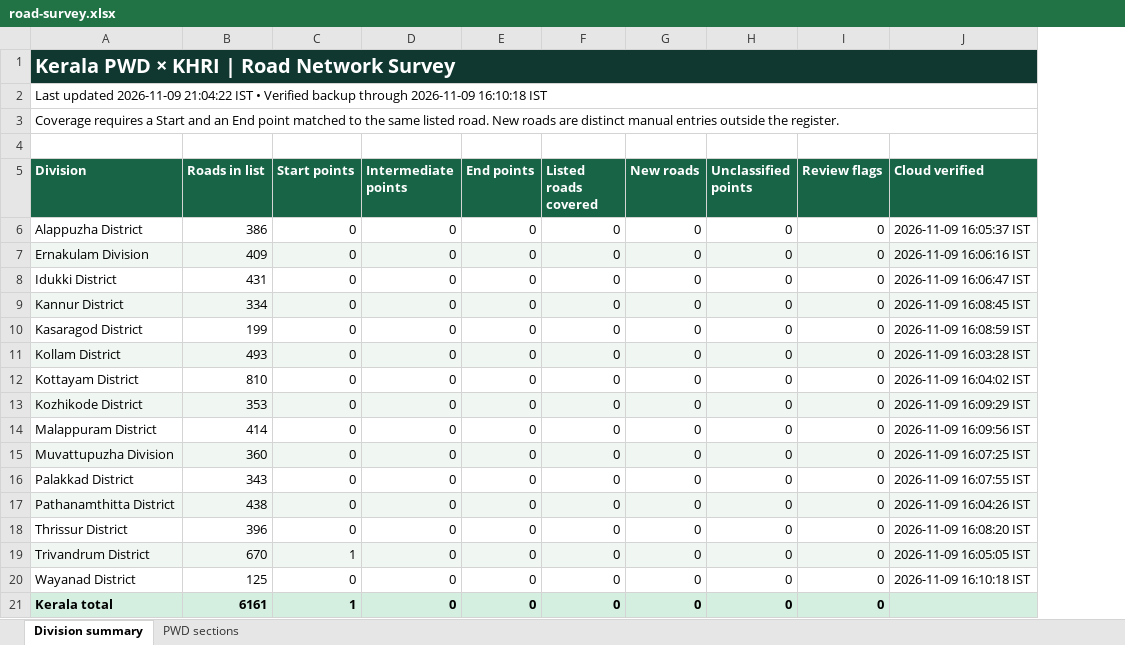
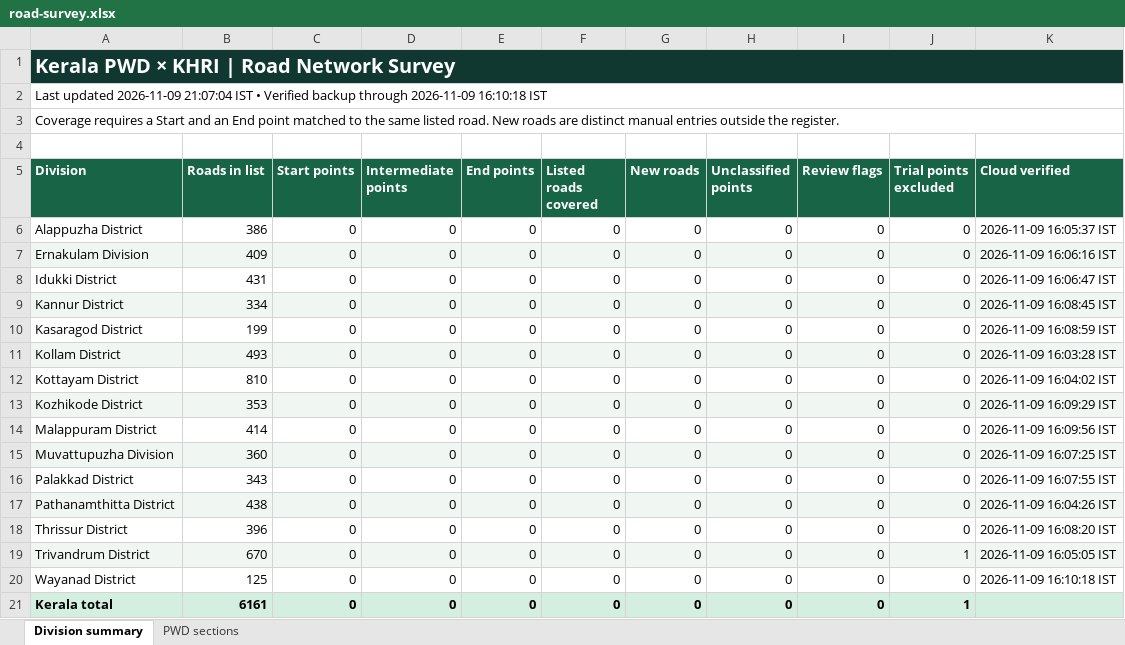
Before and after one commit to arunmohan-007/kerala-pwd-road-survey, an Excel workbook: docs/road-survey.xlsx, sheet Division summary, drawn as a sheet; values as stored, in another font and other column widths than the file's, no borders; the diff names each change by its address in the sheet, - before the commit and + after, or states it on an @@ line.

Commit message:
Exclude the Varkala trial point from reporting

```diff
--- a/docs/road-survey.xlsx (sheet Division summary)
+++ b/docs/road-survey.xlsx (sheet Division summary)
+column J (Trial points excluded), rows 6-21: 0 | 0 | 0 | 0 | 0 | 0 | 0 | 0 | 0 | 0 | 0 | 0 | 0 | 1 | 0 | 1
-A2 (Division): …updated 2026-11-09 21:04:22 IST •…
+A2 (Division): …updated 2026-11-09 21:07:04 IST •…
-C19 (Start points): 1
+C19 (Start points): 0
-C21 (Start points): 1
+C21 (Start points): 0
```
Also changed, not shown: sheet PWD sections, 6 other files.
